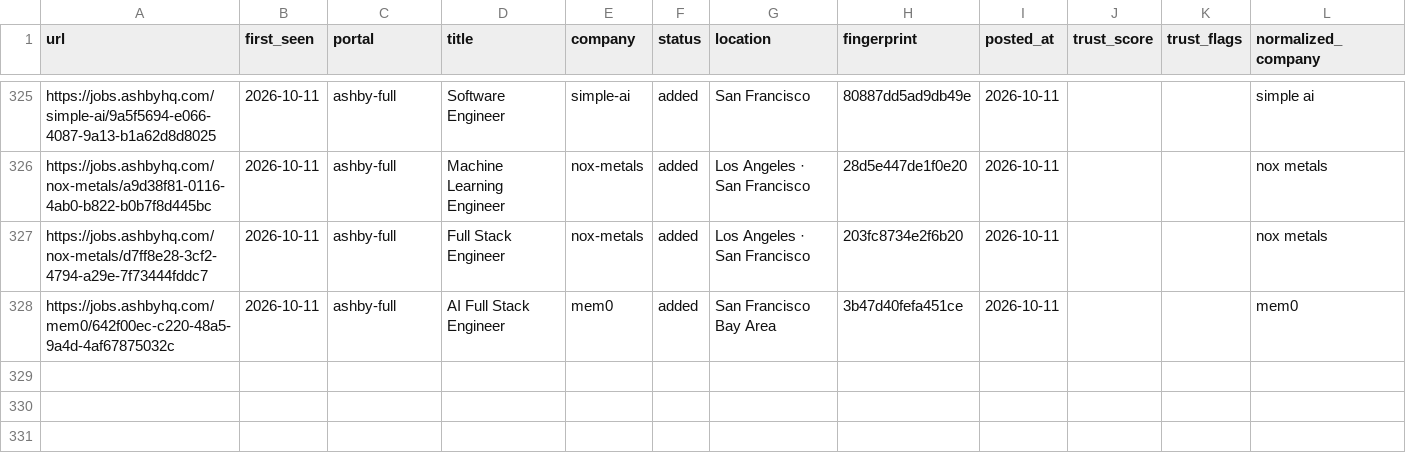
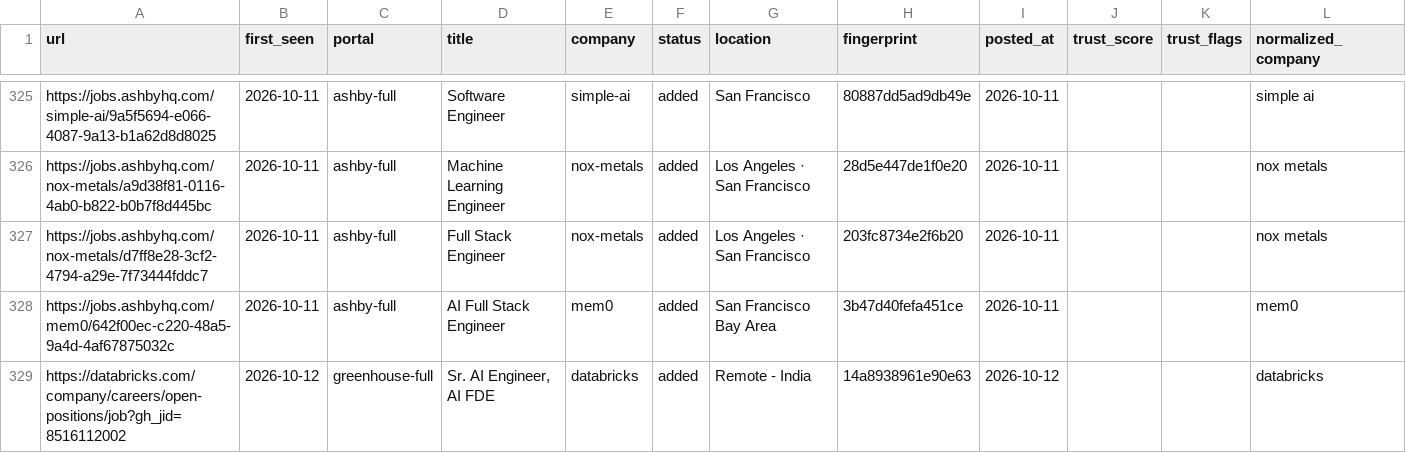
Before and after one commit to manavmalavia18/ghal-scanner, a TSV file: data/scan-history.tsv, drawn as a sheet; only a part is shown, gaps mark what is left out; the diff names each change by its address in the sheet, - before the commit and + after, or states it on an @@ line.

```diff
--- a/data/scan-history.tsv
+++ b/data/scan-history.tsv
+row 329: https://databricks.com/company/careers/open-positions/job?gh_jid=8516112002 | 2026-10-12 | greenhouse-full | Sr. AI Engineer, AI FDE | databricks | added | Remote - India | 14a8938961e90e63 | 2026-10-12 |  |  | databricks
```
Also changed, not shown: 3 other files.
